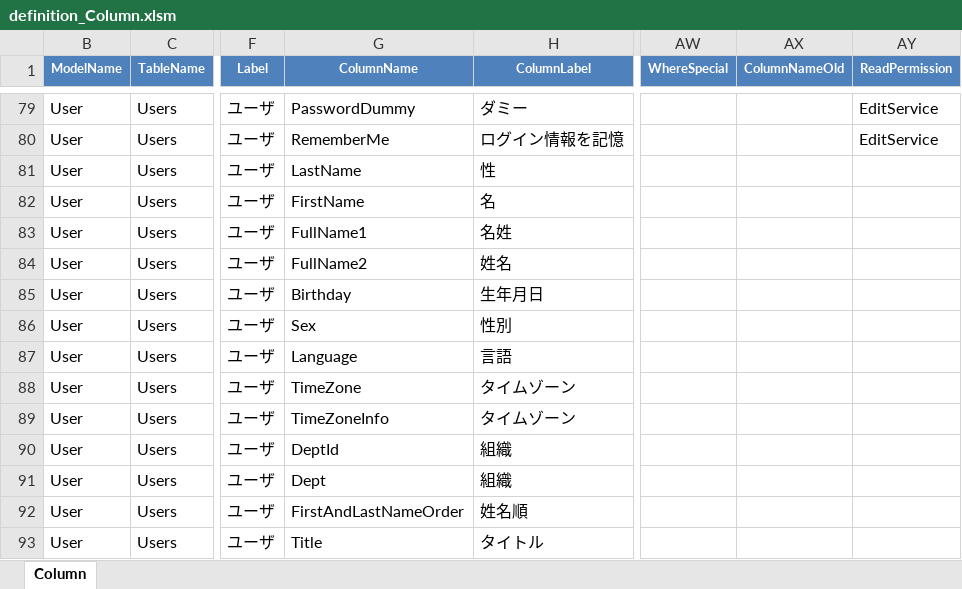
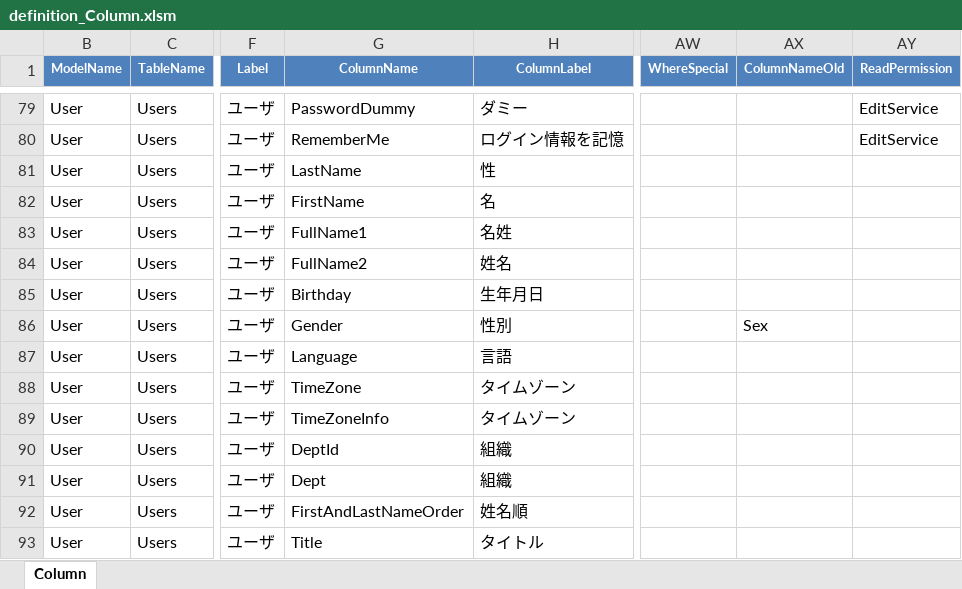
Before and after one commit to Implem/Implem.Pleasanter, an Excel workbook: Implem.Pleasanter/App_Data/Definitions/definition_Column.xlsm, sheet Column, drawn as a sheet; only a part is shown, gaps mark what is left out; values as stored, in another font and other column widths than the file's, no borders; table styles not drawn; the diff names each change by its address in the sheet, - before the commit and + after, or states it on an @@ line.

Commit message:
カラム名を変更。（Sex → Gender）

```diff
--- a/Implem.Pleasanter/App_Data/Definitions/definition_Column.xlsm (sheet Column)
+++ b/Implem.Pleasanter/App_Data/Definitions/definition_Column.xlsm (sheet Column)
-G86 (ColumnName): Sex
+G86 (ColumnName): Gender
-AX86 (ColumnNameOld): (empty)
+AX86 (ColumnNameOld): Sex
```
Also changed, not shown: hidden cells, 9 other files.
